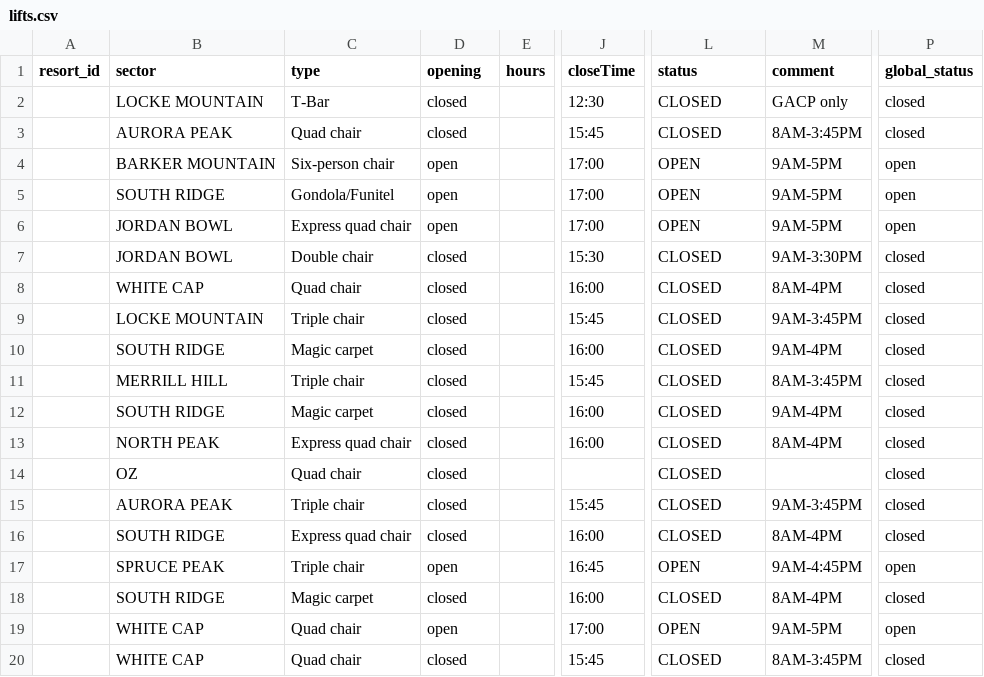
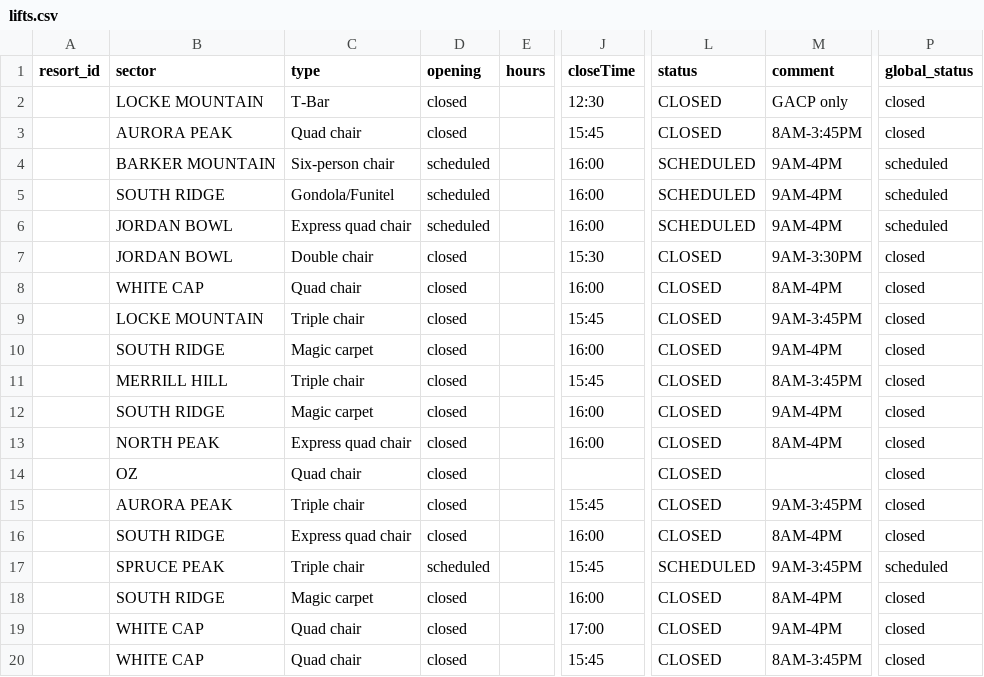
Before and after one commit to abkfenris/SundayRiverConditions, a CSV file: lifts.csv, drawn as a sheet; only a part is shown, gaps mark what is left out; the diff names each change by its address in the sheet, - before the commit and + after, or states it on an @@ line.

```diff
--- a/lifts.csv
+++ b/lifts.csv
-D4:D6 (opening): open
+D4:D6 (opening): scheduled
-J4:J6 (closeTime): 17:00
+J4:J6 (closeTime): 16:00
-L4:L6 (status): OPEN
+L4:L6 (status): SCHEDULED
-M4:M6 (comment): 9AM-5PM
+M4:M6 (comment): 9AM-4PM
-P4:P6 (global_status): open
+P4:P6 (global_status): scheduled
-D17 (opening): open
+D17 (opening): scheduled
-J17 (closeTime): 16:45
+J17 (closeTime): 15:45
-L17 (status): OPEN
+L17 (status): SCHEDULED
-M17 (comment): 9AM-4:45PM
+M17 (comment): 9AM-3:45PM
-P17 (global_status): open
+P17 (global_status): scheduled
-D19 (opening): open
+D19 (opening): closed
-L19 (status): OPEN
+L19 (status): CLOSED
-M19 (comment): 9AM-5PM
+M19 (comment): 9AM-4PM
-P19 (global_status): open
+P19 (global_status): closed
```
Also changed, not shown: trails.csv, 1 other file.
